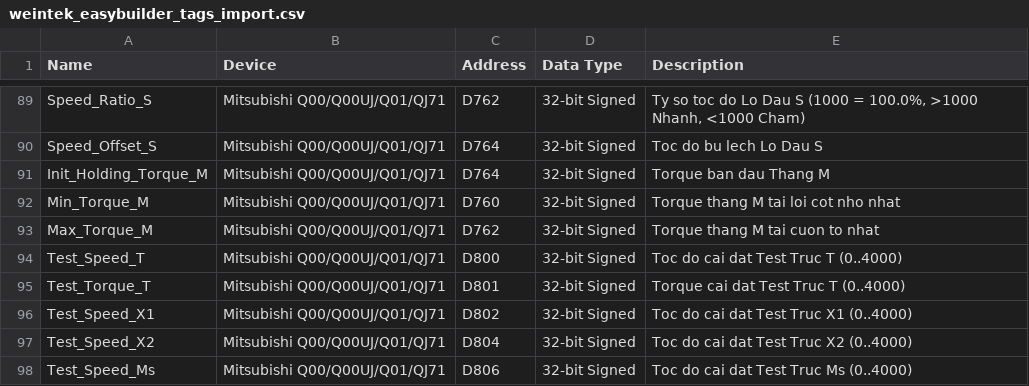
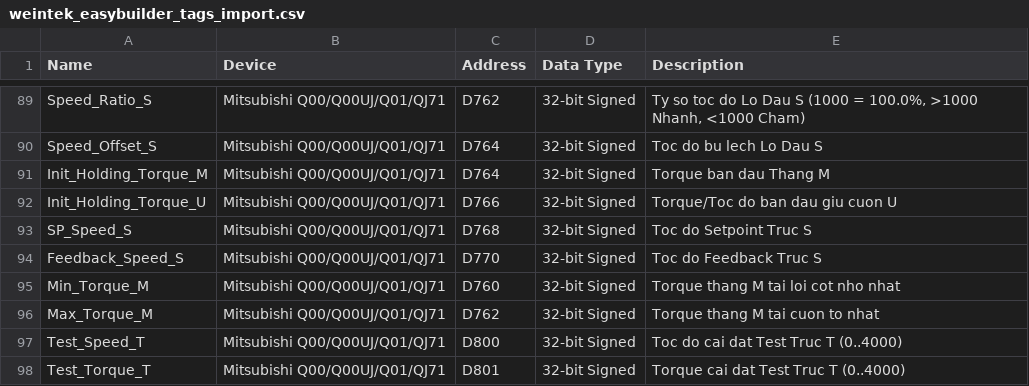
Before and after one commit to Khoavo261/GHEP-MITSU_BACKUP, a CSV file: weintek_easybuilder_tags_import.csv, drawn as a sheet; only a part is shown, gaps mark what is left out; the shorter side is filled out with more unchanged rows.

Commit message:
Add Init_Holding_Torque_U (D766) into Global Labels and easybuilder tags

```diff
--- a/weintek_easybuilder_tags_import.csv
+++ b/weintek_easybuilder_tags_import.csv
@@ -91,2 +91,5 @@
 "Init_Holding_Torque_M","Mitsubishi Q00/Q00UJ/Q01/QJ71","D764","32-bit Signed","Torque ban dau Thang M"
+"Init_Holding_Torque_U","Mitsubishi Q00/Q00UJ/Q01/QJ71","D766","32-bit Signed","Torque/Toc do ban dau giu cuon U"
+"SP_Speed_S","Mitsubishi Q00/Q00UJ/Q01/QJ71","D768","32-bit Signed","Toc do Setpoint Truc S"
+"Feedback_Speed_S","Mitsubishi Q00/Q00UJ/Q01/QJ71","D770","32-bit Signed","Toc do Feedback Truc S"
 "Min_Torque_M","Mitsubishi Q00/Q00UJ/Q01/QJ71","D760","32-bit Signed","Torque thang M tai loi cot nho nhat"
```
Also changed, not shown: global_labels_paste.tsv.
